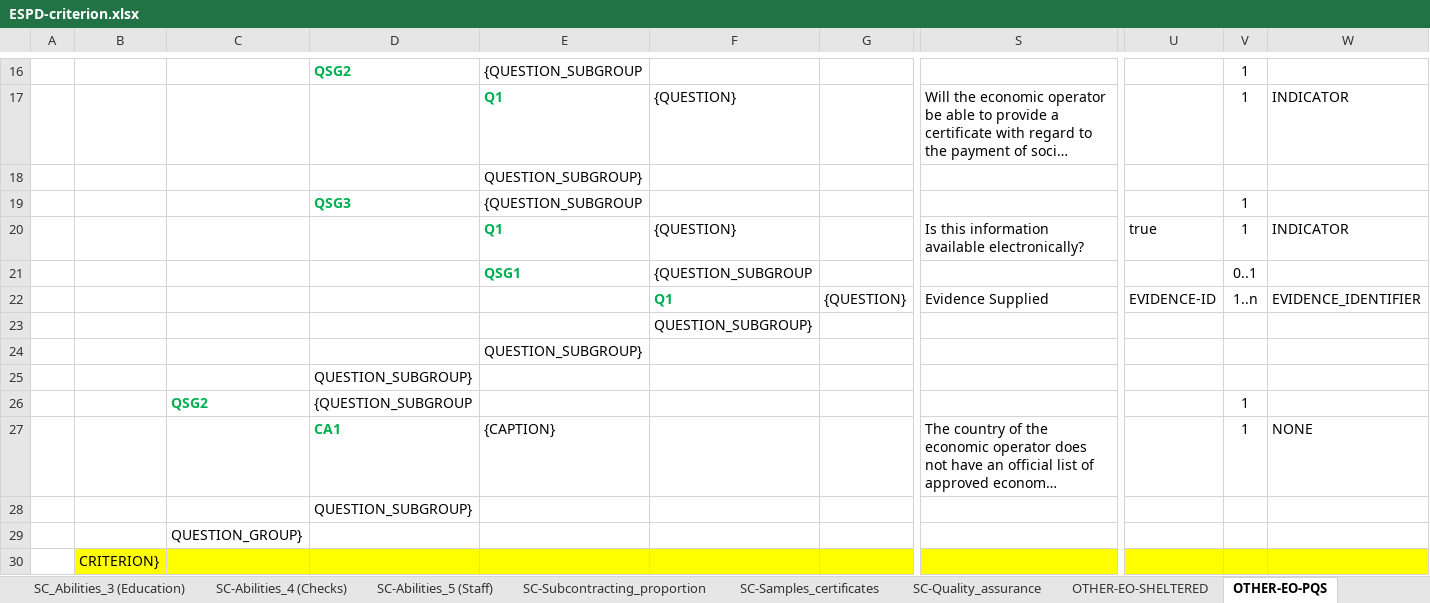
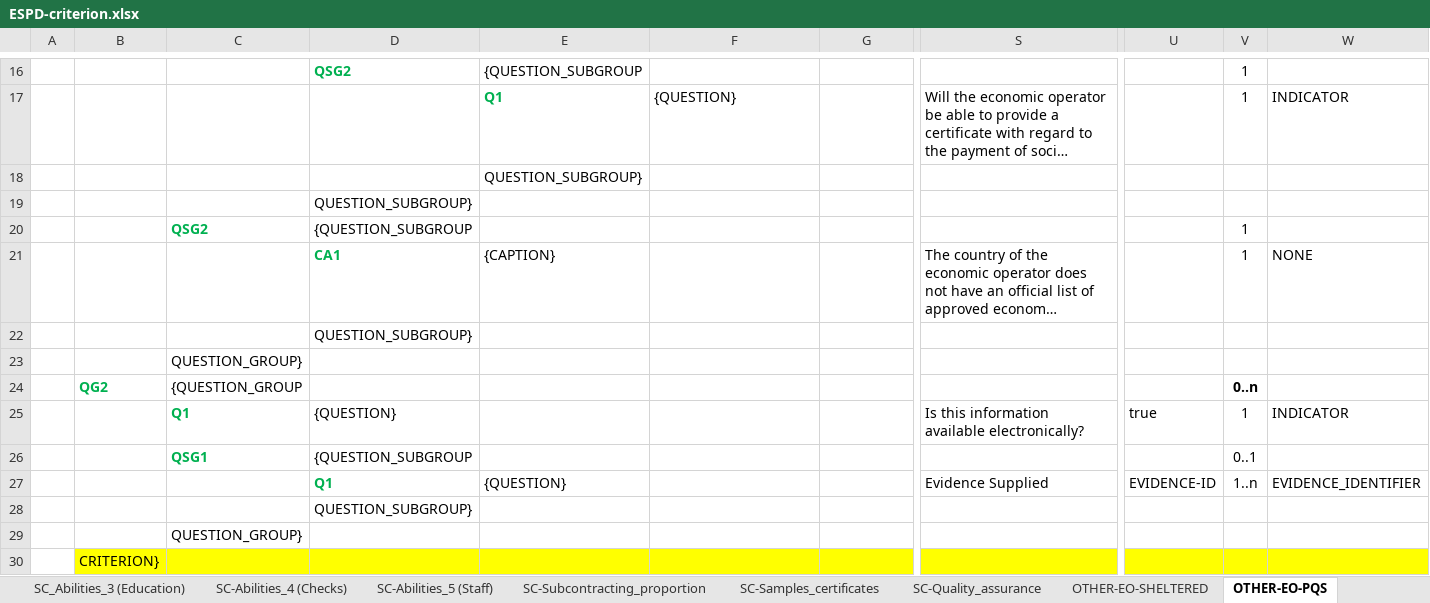
Before and after one commit to OP-TED/ESPD-EDM, an Excel workbook: criterion/ESPD-criterion.xlsx, sheet OTHER-EO-PQS, drawn as a sheet; only a part is shown, gaps mark what is left out; long unchanged cells end in …; values as stored, in another font and other column widths than the file's, no borders; removed rows and columns are numbered as before the commit, all else as after; rows hold the shown columns only; the diff names each change by its address in the sheet, - before the commit and + after, or states it on an @@ line.

Commit message:
Move EVIDENCE block in OTH C57-C65

```diff
--- a/criterion/ESPD-criterion.xlsx (sheet OTHER-EO-PQS)
+++ b/criterion/ESPD-criterion.xlsx (sheet OTHER-EO-PQS)
-row 19:  |  |  | QSG3 | {QUESTION_SUBGROUP |  |  |  |  | 1
-row 20:  |  |  |  | Q1 | {QUESTION} |  | Is this information available electronically? | true | 1 | INDICATOR
-row 21:  |  |  |  | QSG1 | {QUESTION_SUBGROUP |  |  |  | 0..1
-row 22:  |  |  |  |  | Q1 | {QUESTION} | Evidence Supplied | EVIDENCE-ID | 1..n | EVIDENCE_IDENTIFIER
-row 23:  |  |  |  |  | QUESTION_SUBGROUP}
-row 24:  |  |  |  | QUESTION_SUBGROUP}
+row 22:  |  |  | QUESTION_SUBGROUP}
+row 23:  |  | QUESTION_GROUP}
+row 24:  | QG2 | {QUESTION_GROUP |  |  |  |  |  |  | 0..n
+row 25:  |  | Q1 | {QUESTION} |  |  |  | Is this information available electronically? | true | 1 | INDICATOR
+row 26:  |  | QSG1 | {QUESTION_SUBGROUP |  |  |  |  |  | 0..1
+row 27:  |  |  | Q1 | {QUESTION} |  |  | Evidence Supplied | EVIDENCE-ID | 1..n | EVIDENCE_IDENTIFIER
```
Also changed, not shown: sheet OTHER-EO-NOT_RELIED_ON-ENTITIES, sheet OTHER-EO-RELIED_ON-ENTITIES, sheet OTHER-EO-SME, sheet OTHER.EO-REDUCTION-CANDIDATES, sheet OTHER-EO-GROUPS, sheet OTHER-EO-SHELTERED, 1 more sheet.
